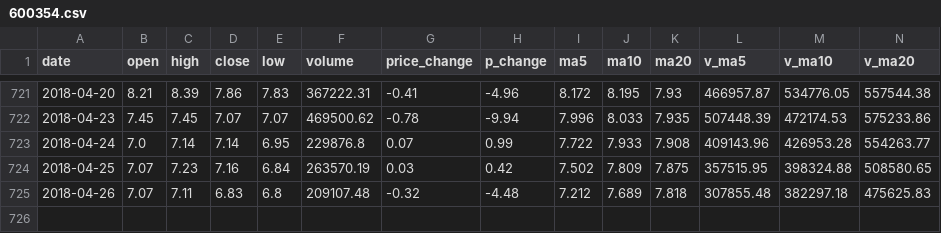
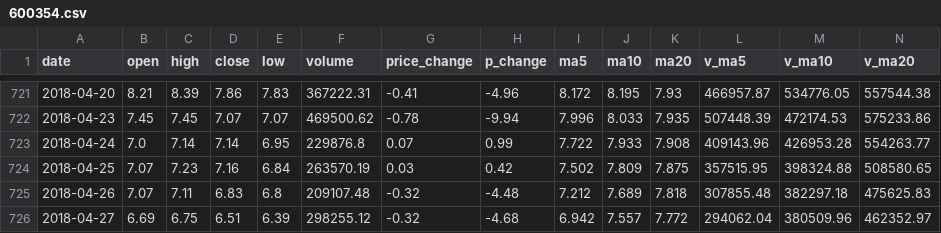
Before and after one commit to hj-hejie/lstm, a CSV file: 600354.csv, drawn as a sheet; only a part is shown, gaps mark what is left out; rows hold the shown columns only; the diff names each change by its address in the sheet, - before the commit and + after, or states it on an @@ line.

```diff
--- a/600354.csv
+++ b/600354.csv
+row 726: 2018-04-27 | 6.69 | 6.75 | 6.51 | 6.39 | 298255.12 | -0.32 | -4.68 | 6.942 | 7.557 | 7.772 | 294062.04 | 380509.96 | 462352.97
```
Also changed, not shown: 3 other files.
